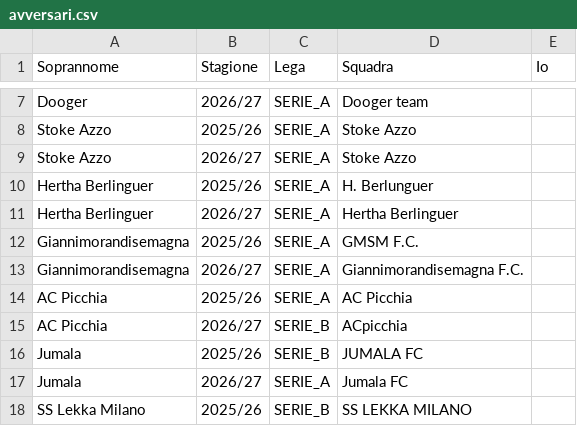
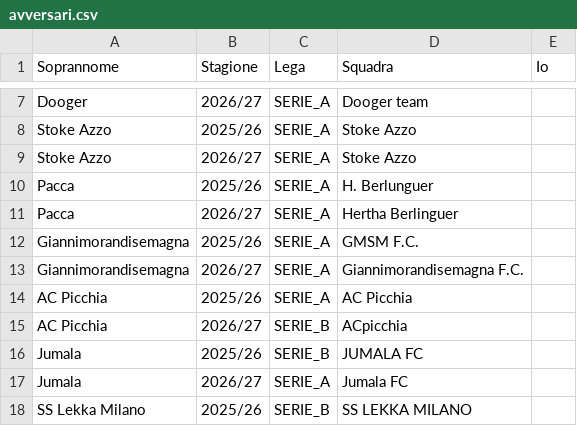
Before and after one commit to zussag-arch/mistercana, a CSV file: database/avversari.csv, drawn as a sheet; only a part is shown, gaps mark what is left out.

```diff
--- a/database/avversari.csv
+++ b/database/avversari.csv
@@ -9,4 +9,4 @@ Stoke Azzo;2025/26;SERIE_A;Stoke Azzo;
 Stoke Azzo;2026/27;SERIE_A;Stoke Azzo;
-Hertha Berlinguer;2025/26;SERIE_A;H. Berlunguer;
-Hertha Berlinguer;2026/27;SERIE_A;Hertha Berlinguer;
+Pacca;2025/26;SERIE_A;H. Berlunguer;
+Pacca;2026/27;SERIE_A;Hertha Berlinguer;
 Giannimorandisemagna;2025/26;SERIE_A;GMSM F.C.;
```
Also changed, not shown: 3 other files.
